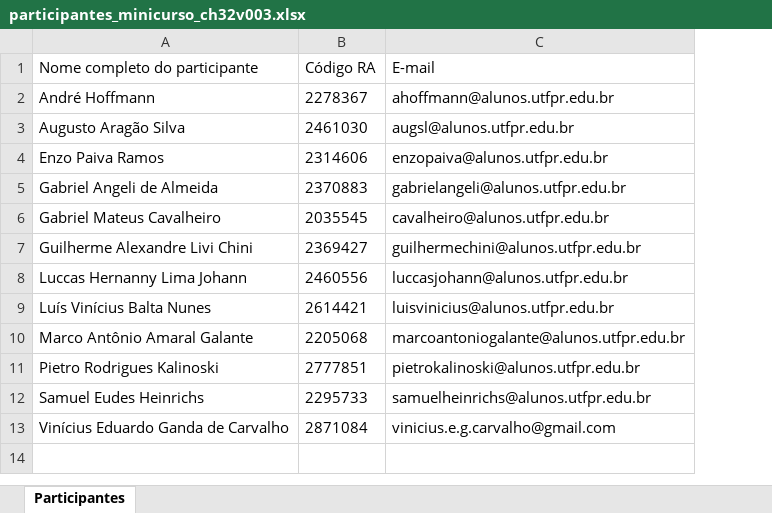
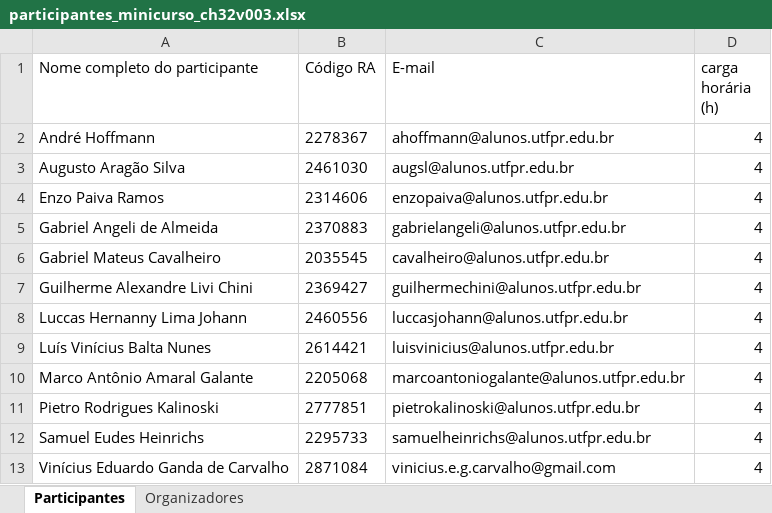
Before and after one commit to fpfrimer/Jornada_da_eletronica_2026, an Excel workbook: relatorios/Relatorio_01_Minicurso_CH32V003/participantes_minicurso_ch32v003.xlsx, sheet Participantes, drawn as a sheet; values as stored, in another font and other column widths than the file's, no borders; the diff names each change by its address in the sheet, - before the commit and + after, or states it on an @@ line.

Commit message:
Add docs templates and update participant list
Add documentation and templates for project reporting and certificate generation: MODELO_PLANILHA_CERTIFICADOS (.csv and .xlsx), despacho_instrucoes.pdf, modelo_declaracao.png, projeto_homologado.pdf, and an info.txt with notes about reporting requirements and file usage. Also update the participants spreadsheet for Relatorio_01_Minicurso_CH32V003 (participantes_minicurso_ch32v003.xlsx) to include the latest attendee list.

```diff
--- a/relatorios/Relatorio_01_Minicurso_CH32V003/participantes_minicurso_ch32v003.xlsx (sheet Participantes)
+++ b/relatorios/Relatorio_01_Minicurso_CH32V003/participantes_minicurso_ch32v003.xlsx (sheet Participantes)
+sheet tab: Organizadores
+column D (carga horária (h)), rows 2-13: all 4
```
Also changed, not shown: 6 other files.
